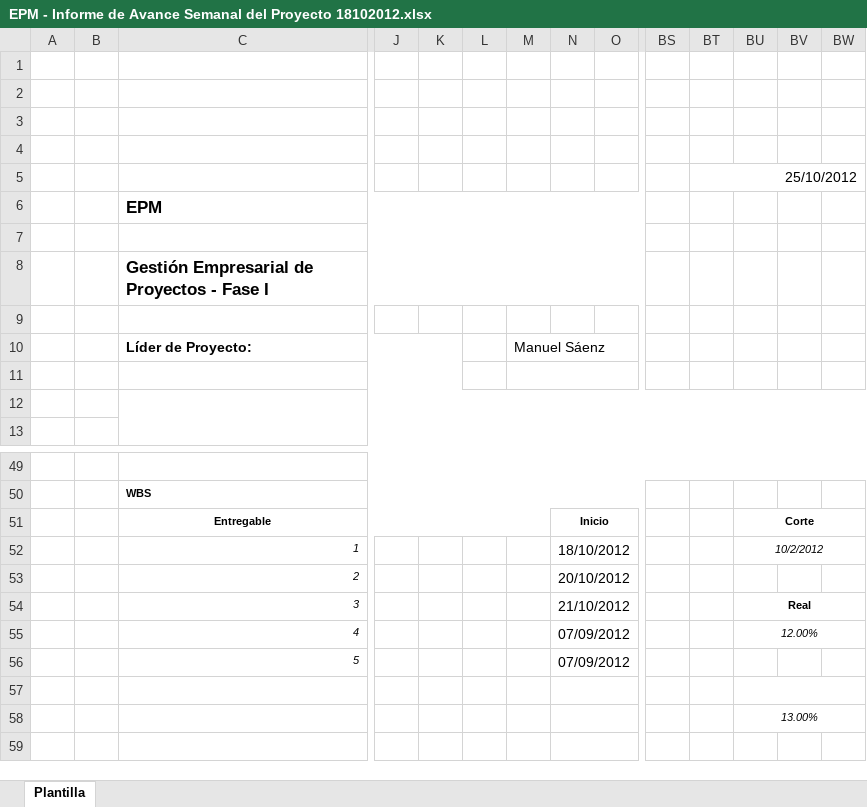
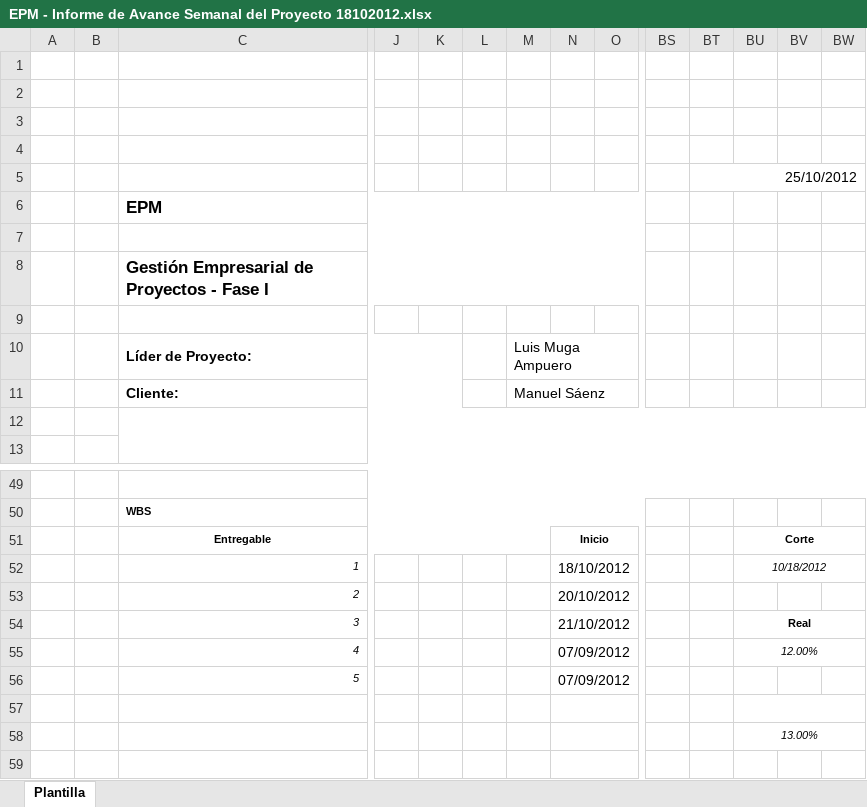
Before and after one commit to joansafr/Dev90PlusPlus, an Excel workbook: Area PP_PMC/Informe Semanal/EPM - Informe de Avance Semanal del Proyecto 18102012.xlsx, sheet Plantilla, drawn as a sheet; only a part is shown, gaps mark what is left out; values as stored, in another font and other column widths than the file's, no borders; charts and pictures not drawn; rows hold the shown columns only; the diff names each change by its address in the sheet, - before the commit and + after, or states it on an @@ line.

Commit message:
AREA PP_PMC
Se realizaron algunos cambios en el contenido de los informes.

```diff
--- a/Area PP_PMC/Informe Semanal/EPM - Informe de Avance Semanal del Proyecto 18102012.xlsx (sheet Plantilla)
+++ b/Area PP_PMC/Informe Semanal/EPM - Informe de Avance Semanal del Proyecto 18102012.xlsx (sheet Plantilla)
-M10: Manuel Sáenz
+M10: Luis Muga Ampuero
-row 11: (empty)
+row 11:  |  | Cliente: |  |  |  | Manuel Sáenz
-BU52: 10/2/2012
+BU52: 10/18/2012
```
Also changed, not shown: charts or pictures, Area PP_PMC/Informe Semanal/EPM - Informe de Avance Semanal del Proyecto 02102012.xlsx, Area PP_PMC/Informe Semanal/EPM - Informe de Avance Semanal del Proyecto 05112012.xlsx.
